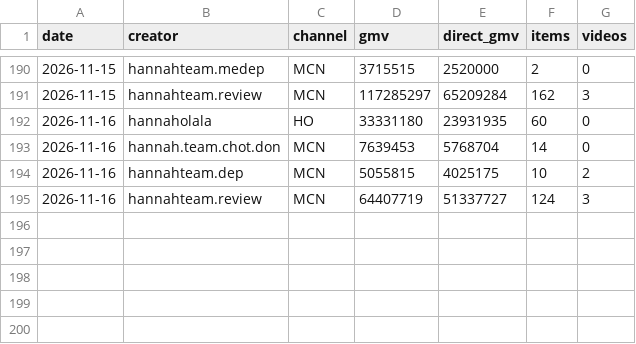
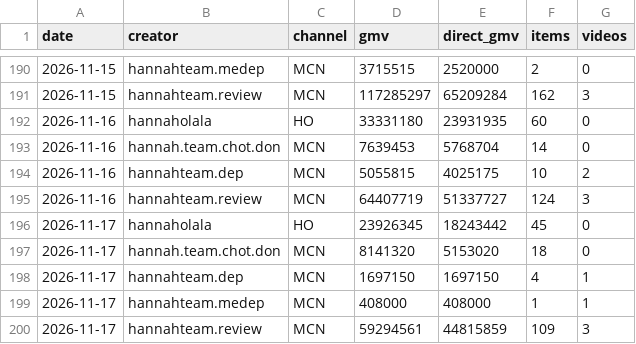
Before and after one commit to vynguyen-HO/ezs-dashboard, a CSV file: tiktok/data/video_daily.csv, drawn as a sheet; only a part is shown, gaps mark what is left out.

```diff
--- a/tiktok/data/video_daily.csv
+++ b/tiktok/data/video_daily.csv
@@ -195 +195,6 @@ date,creator,channel,gmv,direct_gmv,items,videos
 2026-11-16,hannahteam.review,MCN,64407719,51337727,124,3
+2026-11-17,hannaholala,HO,23926345,18243442,45,0
+2026-11-17,hannah.team.chot.don,MCN,8141320,5153020,18,0
+2026-11-17,hannahteam.dep,MCN,1697150,1697150,4,1
+2026-11-17,hannahteam.medep,MCN,408000,408000,1,1
+2026-11-17,hannahteam.review,MCN,59294561,44815859,109,3
```
Also changed, not shown: tiktok/data/live_sessions.csv, tiktok/data/products.csv, 1 other file.
